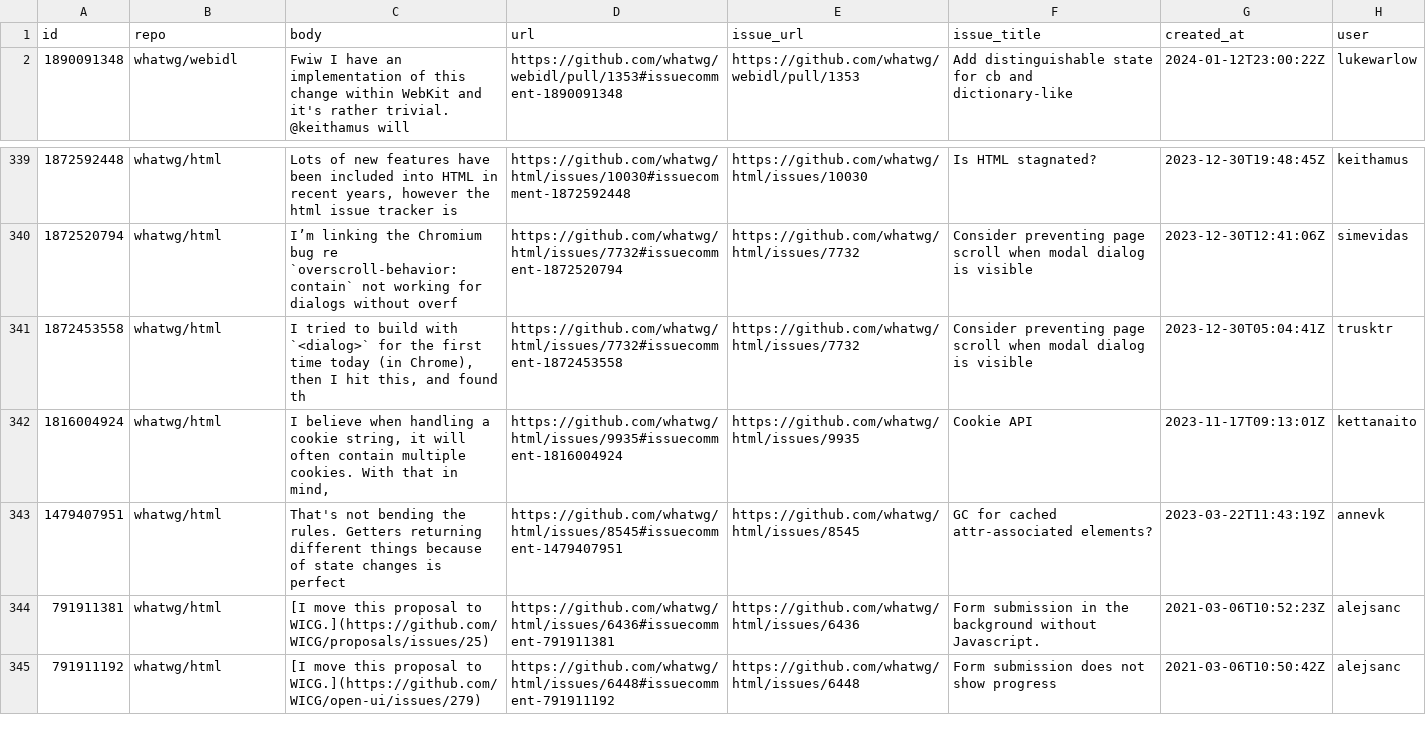
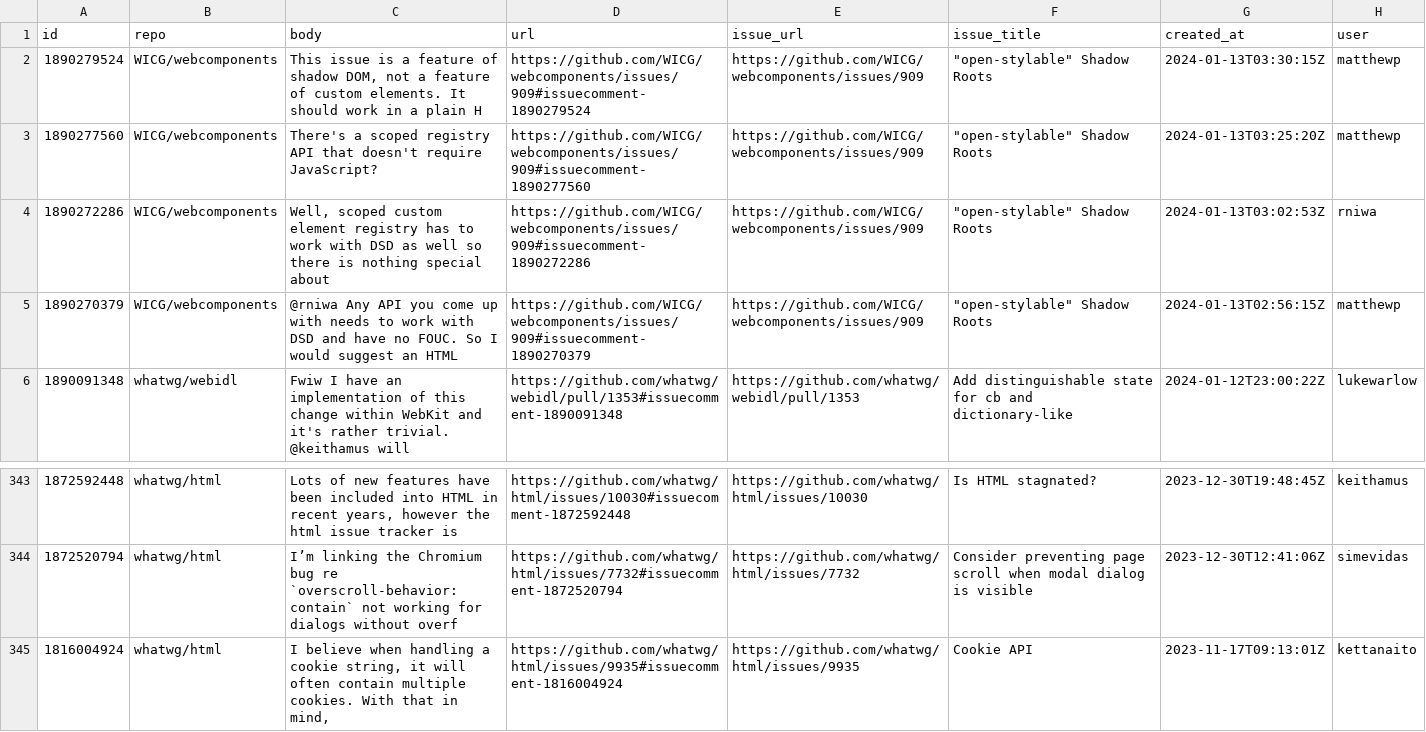
Before and after one commit to bgrins/compat-utils, a CSV file: output/all-comments.csv, drawn as a sheet; only a part is shown, gaps mark what is left out; the shorter side is filled out with more unchanged rows; removed rows and columns are numbered as before the commit, all else as after; the diff names each change by its address in the sheet, - before the commit and + after, or states it on an @@ line.

```diff
--- a/output/all-comments.csv
+++ b/output/all-comments.csv
+row 2: 1890279524 | WICG/webcomponents | This issue is a feature of shadow DOM, not a feature of custom elements. It should work in a plain H | https://github.com/WICG/webcomponents/issues/909#issuecomment-1890279524 | https://github.com/WICG/webcomponents/issues/909 | "open-stylable" Shadow Roots | 2024-01-13T03:30:15Z | matthewp
+row 3: 1890277560 | WICG/webcomponents | There's a scoped registry API that doesn't require JavaScript? | https://github.com/WICG/webcomponents/issues/909#issuecomment-1890277560 | https://github.com/WICG/webcomponents/issues/909 | "open-stylable" Shadow Roots | 2024-01-13T03:25:20Z | matthewp
+row 4: 1890272286 | WICG/webcomponents | Well, scoped custom element registry has to work with DSD as well so there is nothing special about | https://github.com/WICG/webcomponents/issues/909#issuecomment-1890272286 | https://github.com/WICG/webcomponents/issues/909 | "open-stylable" Shadow Roots | 2024-01-13T03:02:53Z | rniwa
+row 5: 1890270379 | WICG/webcomponents | @rniwa Any API you come up with needs to work with DSD and have no FOUC. So I would suggest an HTML | https://github.com/WICG/webcomponents/issues/909#issuecomment-1890270379 | https://github.com/WICG/webcomponents/issues/909 | "open-stylable" Shadow Roots | 2024-01-13T02:56:15Z | matthewp
-row 341: 1872453558 | whatwg/html | I tried to build with `<dialog>` for the first time today (in Chrome), then I hit this, and found th | https://github.com/whatwg/html/issues/7732#issuecomment-1872453558 | https://github.com/whatwg/html/issues/7732 | Consider preventing page scroll when modal dialog is visible | 2023-12-30T05:04:41Z | trusktr
```
Also changed, not shown: output/WICG-webcomponents.csv, output/mozilla-standards-positions.csv, 2 other files.
